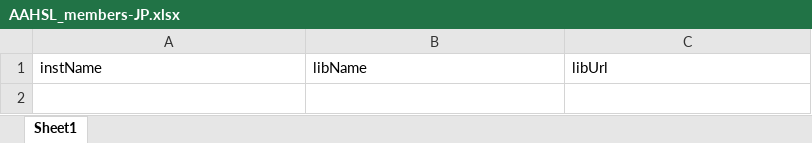
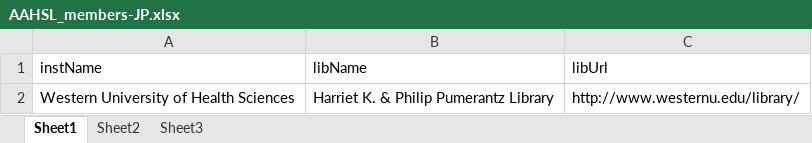
Before and after one commit to brianzelip/RDM, an Excel workbook: AAHSL_memebers_data/AAHSL_members-JP.xlsx, sheet Sheet1, drawn as a sheet; values as stored, in another font and other column widths than the file's, no borders; the diff names each change by its address in the sheet, - before the commit and + after, or states it on an @@ line.

```diff
--- a/AAHSL_memebers_data/AAHSL_members-JP.xlsx (sheet Sheet1)
+++ b/AAHSL_memebers_data/AAHSL_members-JP.xlsx (sheet Sheet1)
+sheet tab: Sheet2
+sheet tab: Sheet3
+row 2: Western University of Health Sciences | Harriet K. & Philip Pumerantz Library | http://www.westernu.edu/library/
```
Also changed, not shown: AAHSL_memebers_data/AAHSL_members.xlsx.
